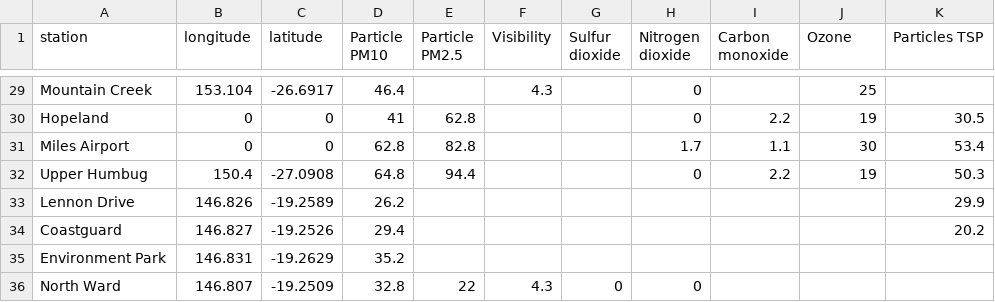
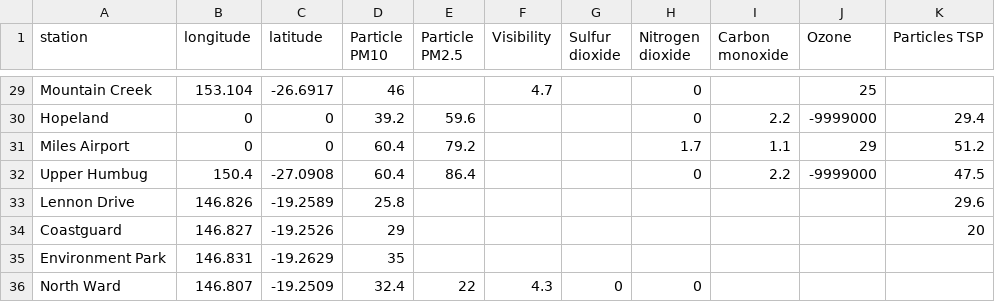
Before and after one commit to joshnicholas/qld_air, a CSV file: air_quality.csv, drawn as a sheet; only a part is shown, gaps mark what is left out; the diff covers the shown part only; the diff names each change by its address in the sheet, - before the commit and + after, or states it on an @@ line.

```diff
--- a/air_quality.csv
+++ b/air_quality.csv
-D29 (Particle PM10): 46.4
+D29 (Particle PM10): 46
-F29 (Visibility): 4.3
+F29 (Visibility): 4.7
-D30 (Particle PM10): 41
+D30 (Particle PM10): 39.2
-E30 (Particle PM2.5): 62.8
+E30 (Particle PM2.5): 59.6
-J30 (Ozone): 19
+J30 (Ozone): -9999000
-K30 (Particles TSP): 30.5
+K30 (Particles TSP): 29.4
-D31 (Particle PM10): 62.8
+D31 (Particle PM10): 60.4
-E31 (Particle PM2.5): 82.8
+E31 (Particle PM2.5): 79.2
-J31 (Ozone): 30
+J31 (Ozone): 29
-K31 (Particles TSP): 53.4
+K31 (Particles TSP): 51.2
-D32 (Particle PM10): 64.8
+D32 (Particle PM10): 60.4
-E32 (Particle PM2.5): 94.4
+E32 (Particle PM2.5): 86.4
-J32 (Ozone): 19
+J32 (Ozone): -9999000
-K32 (Particles TSP): 50.3
+K32 (Particles TSP): 47.5
-D33 (Particle PM10): 26.2
+D33 (Particle PM10): 25.8
-K33 (Particles TSP): 29.9
+K33 (Particles TSP): 29.6
-D34 (Particle PM10): 29.4
+D34 (Particle PM10): 29
-K34 (Particles TSP): 20.2
+K34 (Particles TSP): 20
-D35 (Particle PM10): 35.2
+D35 (Particle PM10): 35
-D36 (Particle PM10): 32.8
+D36 (Particle PM10): 32.4
```
Also changed, not shown: 64 edited cells elsewhere in this file.
